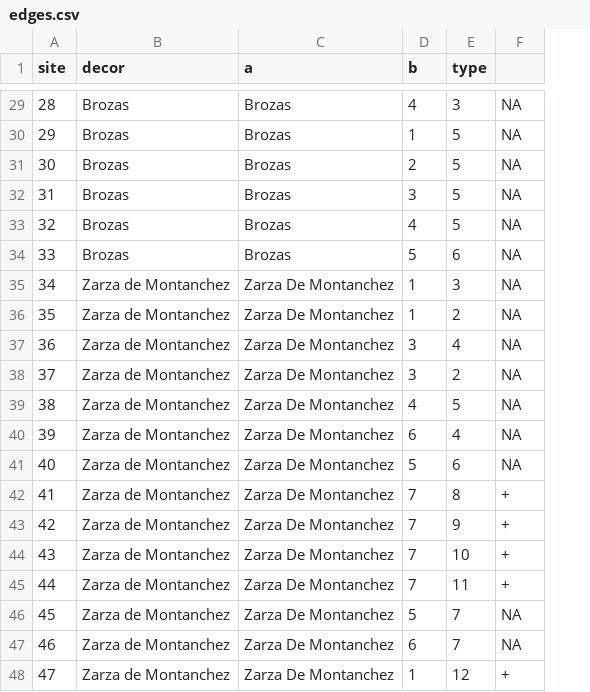
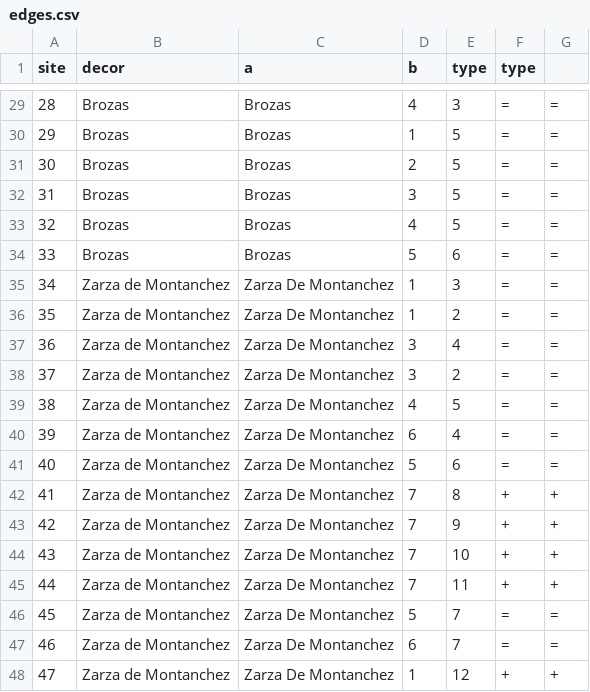
Before and after one commit to zoometh/iconr, a CSV file: inst/extdata/edges.csv, drawn as a sheet; only a part is shown, gaps mark what is left out; the diff covers the shown part only; the diff names each change by its address in the sheet, - before the commit and + after, or states it on an @@ line.

```diff
--- a/inst/extdata/edges.csv
+++ b/inst/extdata/edges.csv
+column G, rows 29-48: = | = | = | = | = | = | = | = | = | = | = | = | = | + | + | + | + | = | = | +
-F1: (empty)
+F1: type
-F29:F41 (type): NA
+F29:F41 (type): =
-F46:F47 (type): NA
+F46:F47 (type): =
```
Also changed, not shown: 20 edited cells elsewhere in this file, inst/extdata/edges.tsv.
